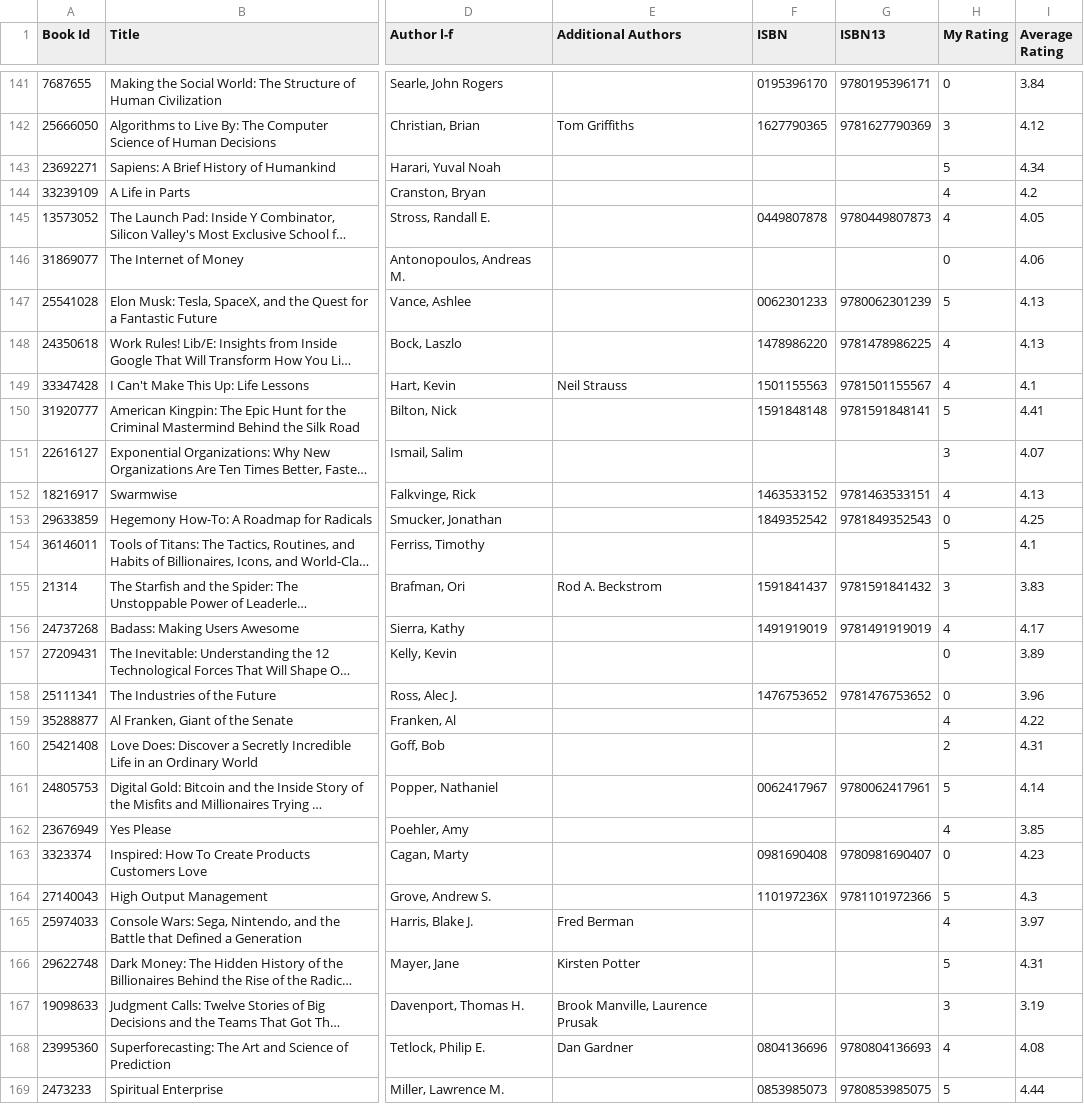
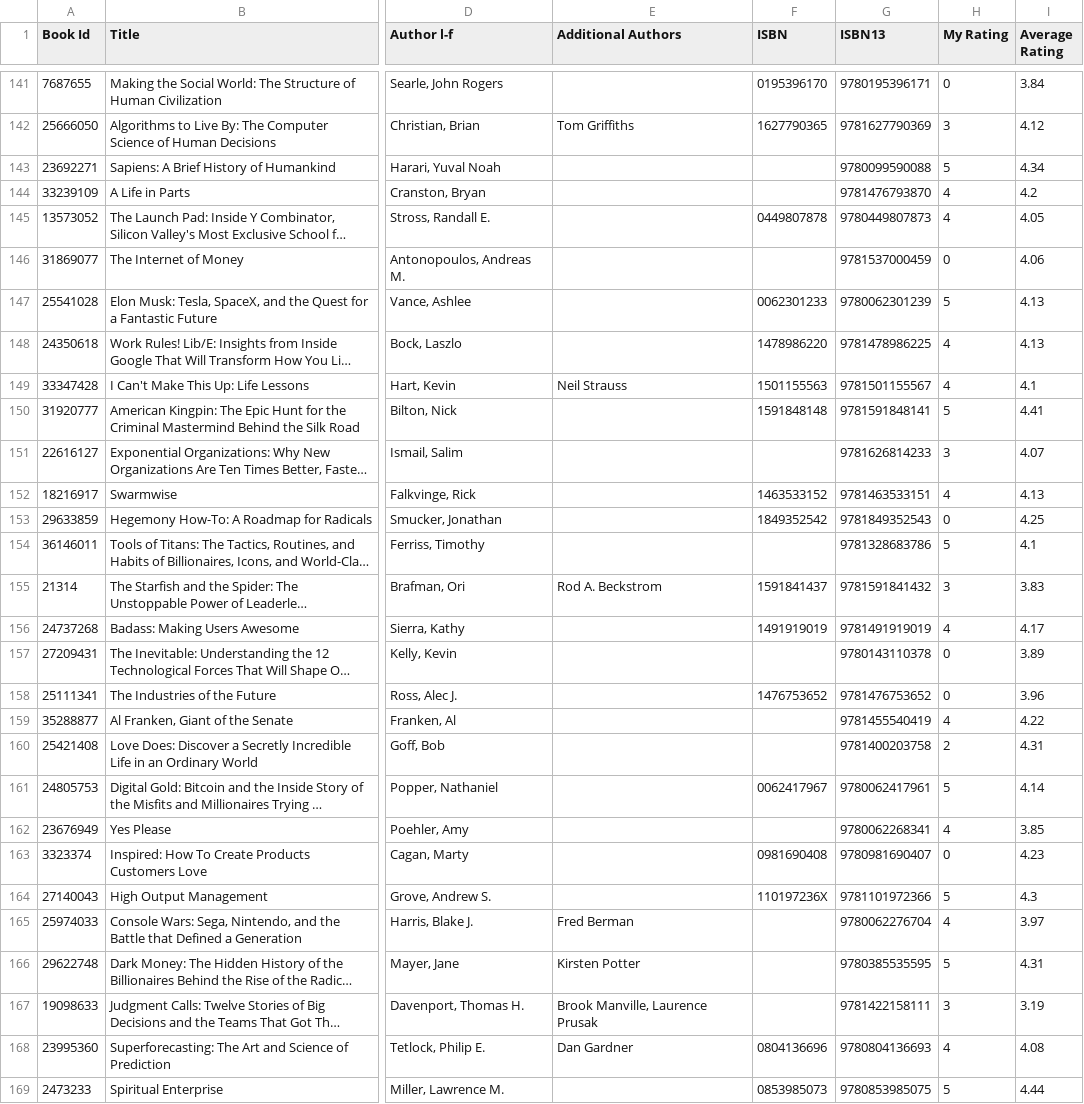
Before and after one commit to naghdy/naghdy.github.io, a CSV file: books_updated.csv, drawn as a sheet; only a part is shown, gaps mark what is left out; long unchanged cells end in …; the diff covers the shown part only; the diff names each change by its address in the sheet, - before the commit and + after, or states it on an @@ line.

```diff
--- a/books_updated.csv
+++ b/books_updated.csv
-G143 (ISBN13): (empty)
+G143 (ISBN13): 9780099590088
-G144 (ISBN13): (empty)
+G144 (ISBN13): 9781476793870
-G146 (ISBN13): (empty)
+G146 (ISBN13): 9781537000459
-G151 (ISBN13): (empty)
+G151 (ISBN13): 9781626814233
-G154 (ISBN13): (empty)
+G154 (ISBN13): 9781328683786
-G157 (ISBN13): (empty)
+G157 (ISBN13): 9780143110378
-G159 (ISBN13): (empty)
+G159 (ISBN13): 9781455540419
-G160 (ISBN13): (empty)
+G160 (ISBN13): 9781400203758
-G162 (ISBN13): (empty)
+G162 (ISBN13): 9780062268341
-G165 (ISBN13): (empty)
+G165 (ISBN13): 9780062276704
-G166 (ISBN13): (empty)
+G166 (ISBN13): 9780385535595
-G167 (ISBN13): (empty)
+G167 (ISBN13): 9781422158111
```
Also changed, not shown: 16 edited cells elsewhere in this file, 3 other files.
